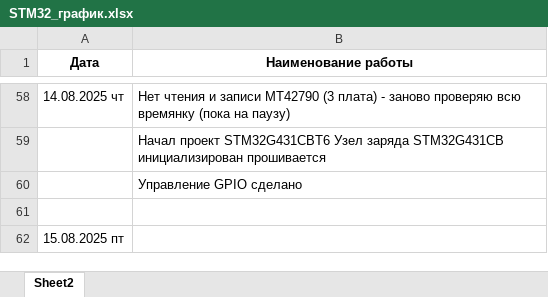
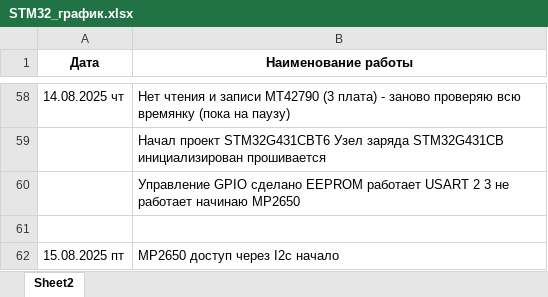
Before and after one commit to 8evgeny/arm, an Excel workbook: STM32_NEW_PROJECTS/STM32_график.xlsx, sheet Sheet2, drawn as a sheet; only a part is shown, gaps mark what is left out; values as stored, in another font and other column widths than the file's, no borders; the diff names each change by its address in the sheet, - before the commit and + after, or states it on an @@ line.

```diff
--- a/STM32_NEW_PROJECTS/STM32_график.xlsx (sheet Sheet2)
+++ b/STM32_NEW_PROJECTS/STM32_график.xlsx (sheet Sheet2)
-B60 (Наименование работы): …GPIO сделано
+B60 (Наименование работы): …GPIO сделано EEPROM работает USART 2 3 не работает начинаю MP2650
-B62 (Наименование работы): (empty)
+B62 (Наименование работы): MP2650 доступ через I2c начало
```
